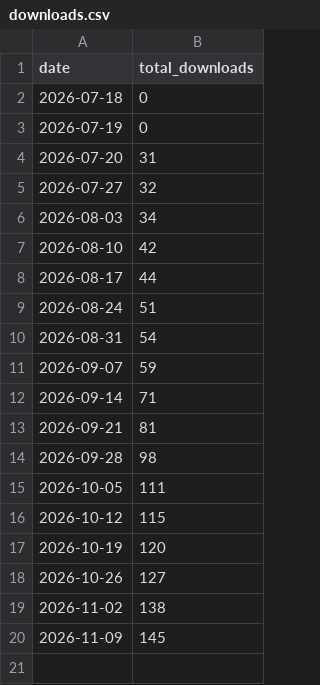
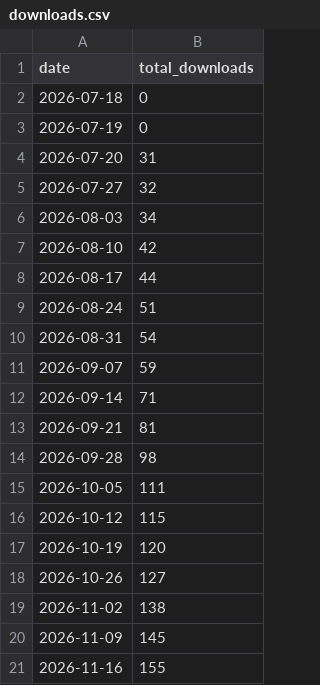
Before and after one commit to mnow-dev/AndroidFiles, a CSV file: traffic/downloads.csv, drawn as a sheet; the diff names each change by its address in the sheet, - before the commit and + after, or states it on an @@ line.

```diff
--- a/traffic/downloads.csv
+++ b/traffic/downloads.csv
+row 21: 2026-11-16 | 155
```
Also changed, not shown: 2 other files.
